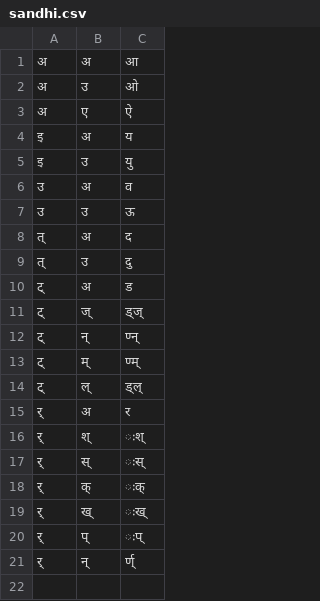
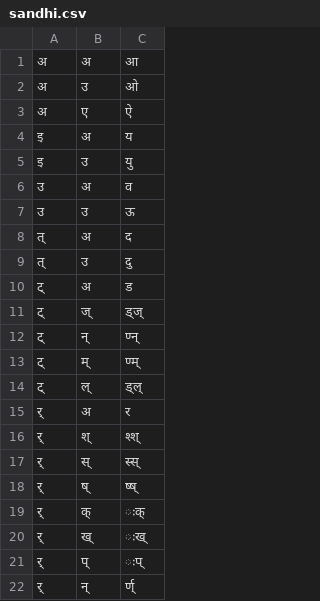
Before and after one commit to arindamsaha1507/sankhyaakaara, a CSV file: data/sandhi.csv, drawn as a sheet.

Commit message:
Update sandhi.csv
सत्वसन्धिः

```diff
--- a/data/sandhi.csv
+++ b/data/sandhi.csv
@@ -15,4 +15,5 @@
 र्,अ,र
-र्,श्,ःश्
-र्,स्,ःस्
+र्,श्,श्श्
+र्,स्,स्स्
+र्,ष्,ष्ष्
 र्,क्,ःक्
```
